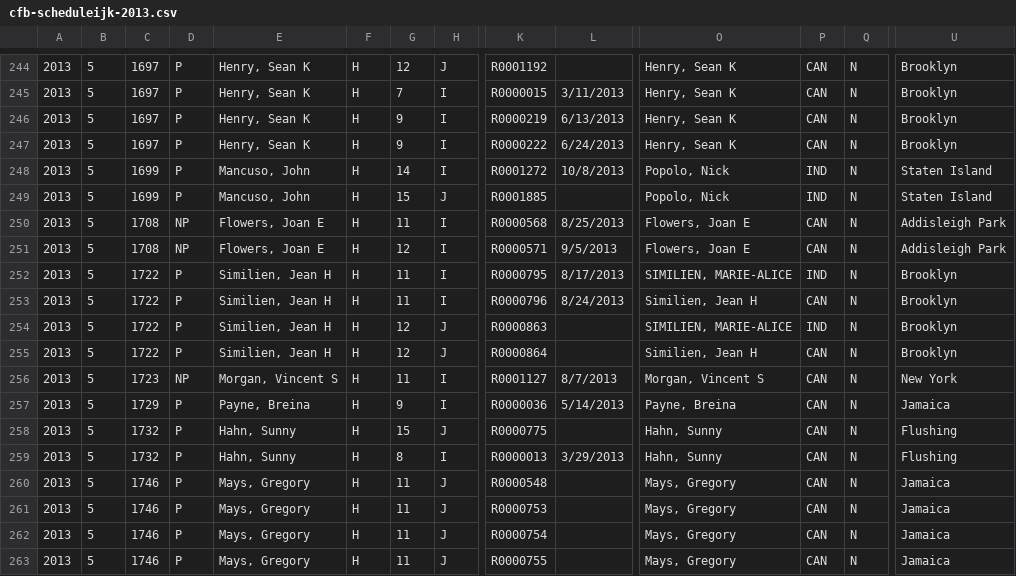
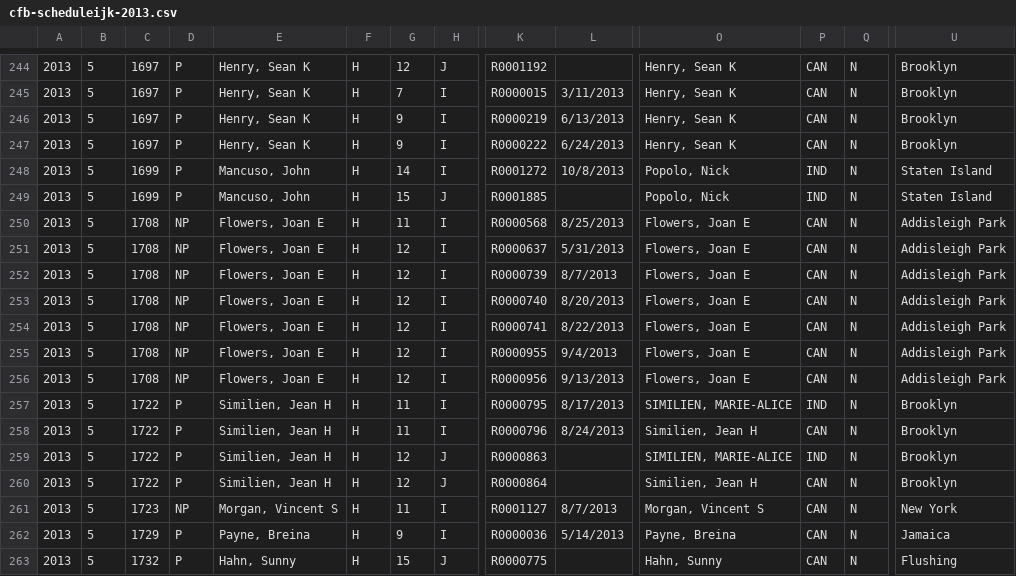
Before and after one commit to fedex1/New-York-City-Campaign-Finance-Board-Data, a CSV file: cfb-scheduleijk-2013.csv, drawn as a sheet; only a part is shown, gaps mark what is left out; the shorter side is filled out with more unchanged rows; addresses are those after the commit; rows hold the shown columns only; the diff names each change by its address in the sheet, - before the commit and + after, or states it on an @@ line.

Commit message:
update scheduleijk 20140110

```diff
--- a/cfb-scheduleijk-2013.csv
+++ b/cfb-scheduleijk-2013.csv
+row 251: 2013 | 5 | 1708 | NP | Flowers, Joan E | H | 12 | I | R0000637 | 5/31/2013 | Flowers, Joan E | CAN | N | Addisleigh Park
+row 252: 2013 | 5 | 1708 | NP | Flowers, Joan E | H | 12 | I | R0000739 | 8/7/2013 | Flowers, Joan E | CAN | N | Addisleigh Park
+row 253: 2013 | 5 | 1708 | NP | Flowers, Joan E | H | 12 | I | R0000740 | 8/20/2013 | Flowers, Joan E | CAN | N | Addisleigh Park
+row 254: 2013 | 5 | 1708 | NP | Flowers, Joan E | H | 12 | I | R0000741 | 8/22/2013 | Flowers, Joan E | CAN | N | Addisleigh Park
-K255: R0000571
+K255: R0000955
-L255: 9/5/2013
+L255: 9/4/2013
+row 256: 2013 | 5 | 1708 | NP | Flowers, Joan E | H | 12 | I | R0000956 | 9/13/2013 | Flowers, Joan E | CAN | N | Addisleigh Park
```
